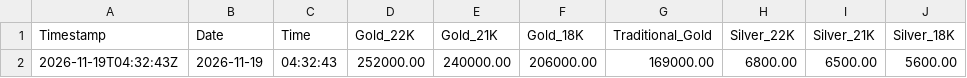
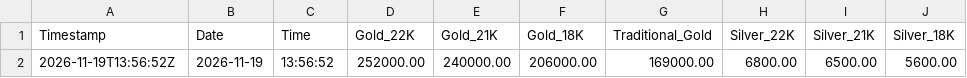
Before and after one commit to shoponali1/g-pai, a CSV file: Data/gold_silver_prices.csv, drawn as a sheet; only a part is shown; the diff names each change by its address in the sheet, - before the commit and + after, or states it on an @@ line.

```diff
--- a/Data/gold_silver_prices.csv
+++ b/Data/gold_silver_prices.csv
-A2 (Timestamp): 2026-11-19T04:32:43Z
+A2 (Timestamp): 2026-11-19T13:56:52Z
-C2 (Time): 04:32:43
+C2 (Time): 13:56:52
```
Also changed, not shown: 1 other file.
